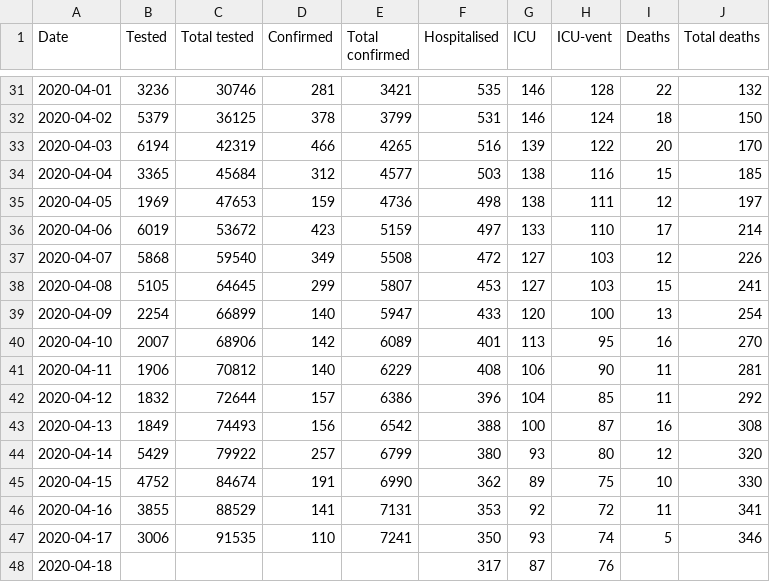
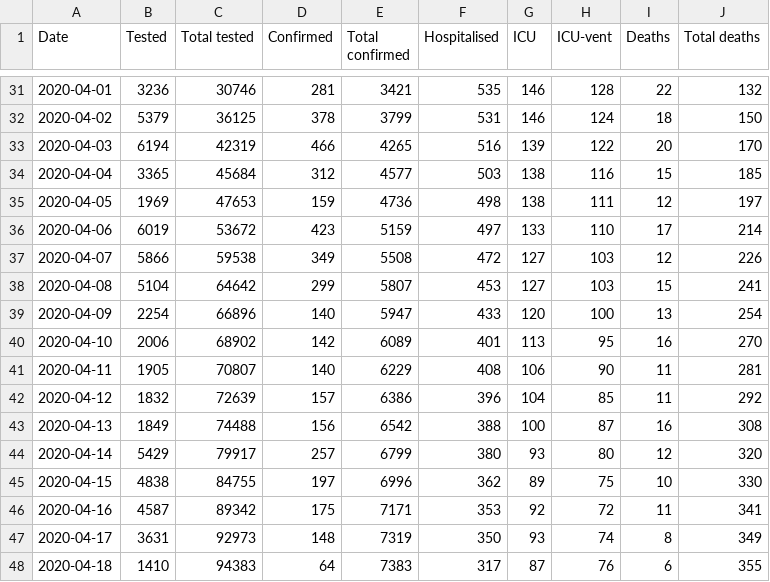
Before and after one commit to covid-19-sim/covid-19.sst.dk, a CSV file: total-covid-19-dk.csv, drawn as a sheet; only a part is shown, gaps mark what is left out; the diff covers the shown part only.

```diff
--- a/total-covid-19-dk.csv
+++ b/total-covid-19-dk.csv
@@ -36,13 +36,13 @@ Date,Tested,Total tested,Confirmed,Total confirmed,Hospitalised,ICU,ICU-vent,Dea
 2020-04-06,6019,53672,423,5159,497,133,110,17,214
-2020-04-07,5868,59540,349,5508,472,127,103,12,226
-2020-04-08,5105,64645,299,5807,453,127,103,15,241
-2020-04-09,2254,66899,140,5947,433,120,100,13,254
-2020-04-10,2007,68906,142,6089,401,113,95,16,270
-2020-04-11,1906,70812,140,6229,408,106,90,11,281
-2020-04-12,1832,72644,157,6386,396,104,85,11,292
-2020-04-13,1849,74493,156,6542,388,100,87,16,308
-2020-04-14,5429,79922,257,6799,380,93,80,12,320
-2020-04-15,4752,84674,191,6990,362,89,75,10,330
-2020-04-16,3855,88529,141,7131,353,92,72,11,341
-2020-04-17,3006,91535,110,7241,350,93,74,5,346
-2020-04-18,,,,,317,87,76,,
+2020-04-07,5866,59538,349,5508,472,127,103,12,226
+2020-04-08,5104,64642,299,5807,453,127,103,15,241
+2020-04-09,2254,66896,140,5947,433,120,100,13,254
+2020-04-10,2006,68902,142,6089,401,113,95,16,270
+2020-04-11,1905,70807,140,6229,408,106,90,11,281
+2020-04-12,1832,72639,157,6386,396,104,85,11,292
+2020-04-13,1849,74488,156,6542,388,100,87,16,308
+2020-04-14,5429,79917,257,6799,380,93,80,12,320
+2020-04-15,4838,84755,197,6996,362,89,75,10,330
+2020-04-16,4587,89342,175,7171,353,92,72,11,341
+2020-04-17,3631,92973,148,7319,350,93,74,8,349
+2020-04-18,1410,94383,64,7383,317,87,76,6,355
```
Also changed, not shown: 1 added row elsewhere in this file, ssi-pdf-data-deaths.csv, sst-raw-data-hospitalised.csv, 3 other files.
